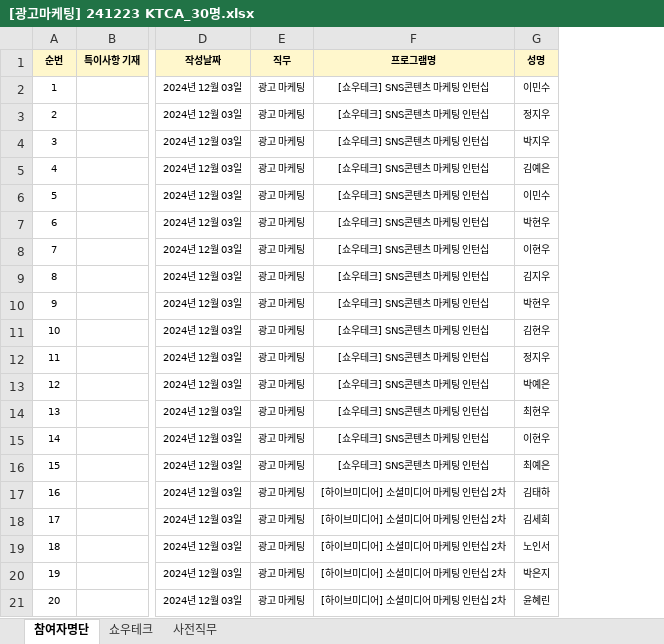
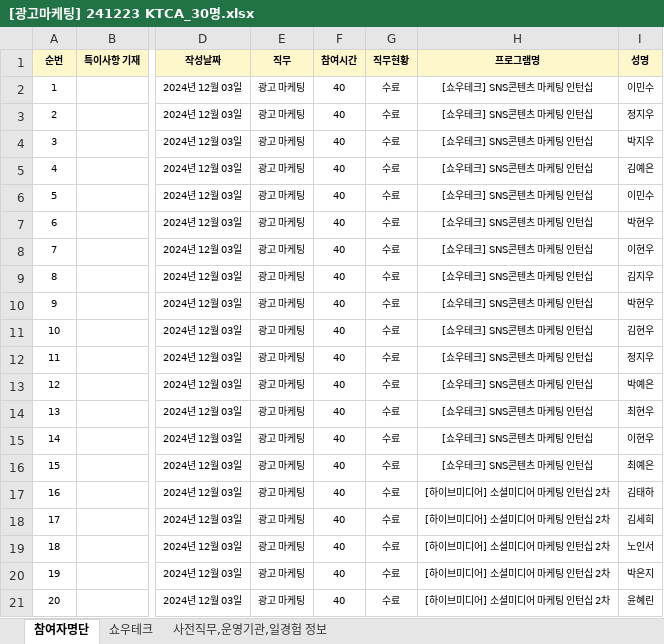
Before and after one commit to kjh5848/python_lab, an Excel workbook: 07. 한글 문서/[광고마케팅] 241223 KTCA_30명.xlsx, sheet 참여자명단, drawn as a sheet; only a part is shown, gaps mark what is left out; values as stored, in another font and other column widths than the file's, no borders; the diff names each change by its address in the sheet, - before the commit and + after, or states it on an @@ line.

```diff
--- a/07. 한글 문서/[광고마케팅] 241223 KTCA_30명.xlsx (sheet 참여자명단)
+++ b/07. 한글 문서/[광고마케팅] 241223 KTCA_30명.xlsx (sheet 참여자명단)
-sheet tab: 사전직무
+sheet tab: 사전직무,운영기관,일경험 정보
+column F (참여시간), rows 2-21: all 40
+column G (직무현황), rows 2-21: all 수료
```
Also changed, not shown: sheet 사전직무,운영기관,일경험 정보, formulas that keep their value, 6 other files.
